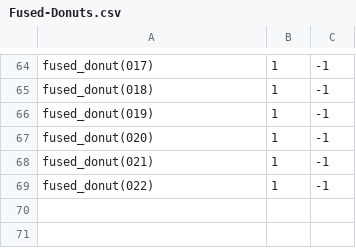
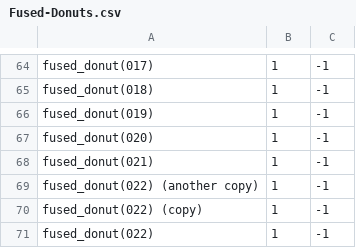
Before and after one commit to theunknowner/NN3-Fused-Donuts, a CSV file: NN3-Fused-Donuts/Training/Labels/Fused-Donuts.csv, drawn as a sheet; only a part is shown, gaps mark what is left out.

```diff
--- a/NN3-Fused-Donuts/Training/Labels/Fused-Donuts.csv
+++ b/NN3-Fused-Donuts/Training/Labels/Fused-Donuts.csv
@@ -68,2 +68,4 @@ fused_donut(020),1,-1
 fused_donut(021),1,-1
+fused_donut(022) (another copy),1,-1
+fused_donut(022) (copy),1,-1
 fused_donut(022),1,-1
```
Also changed, not shown: 4 other files.
